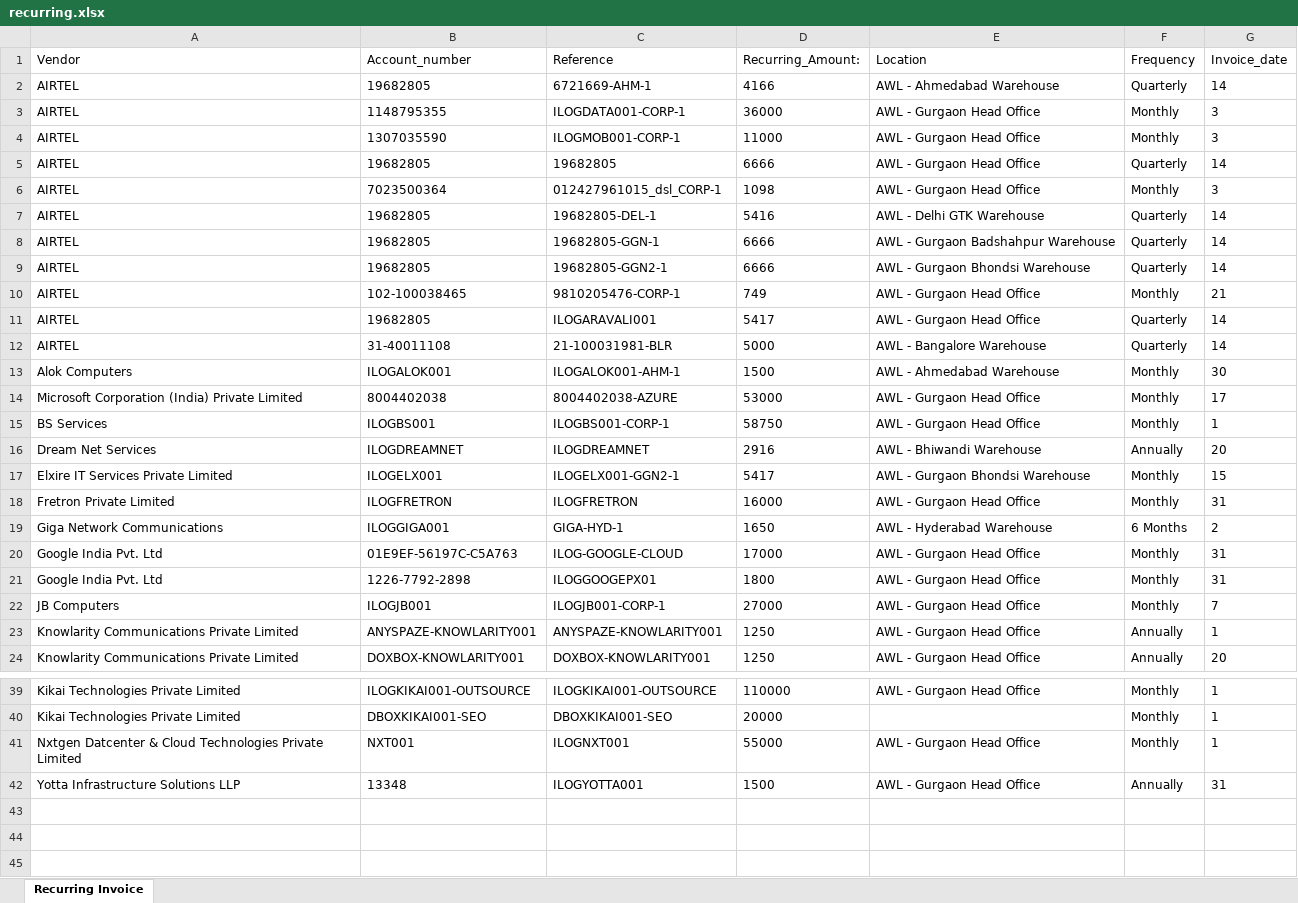
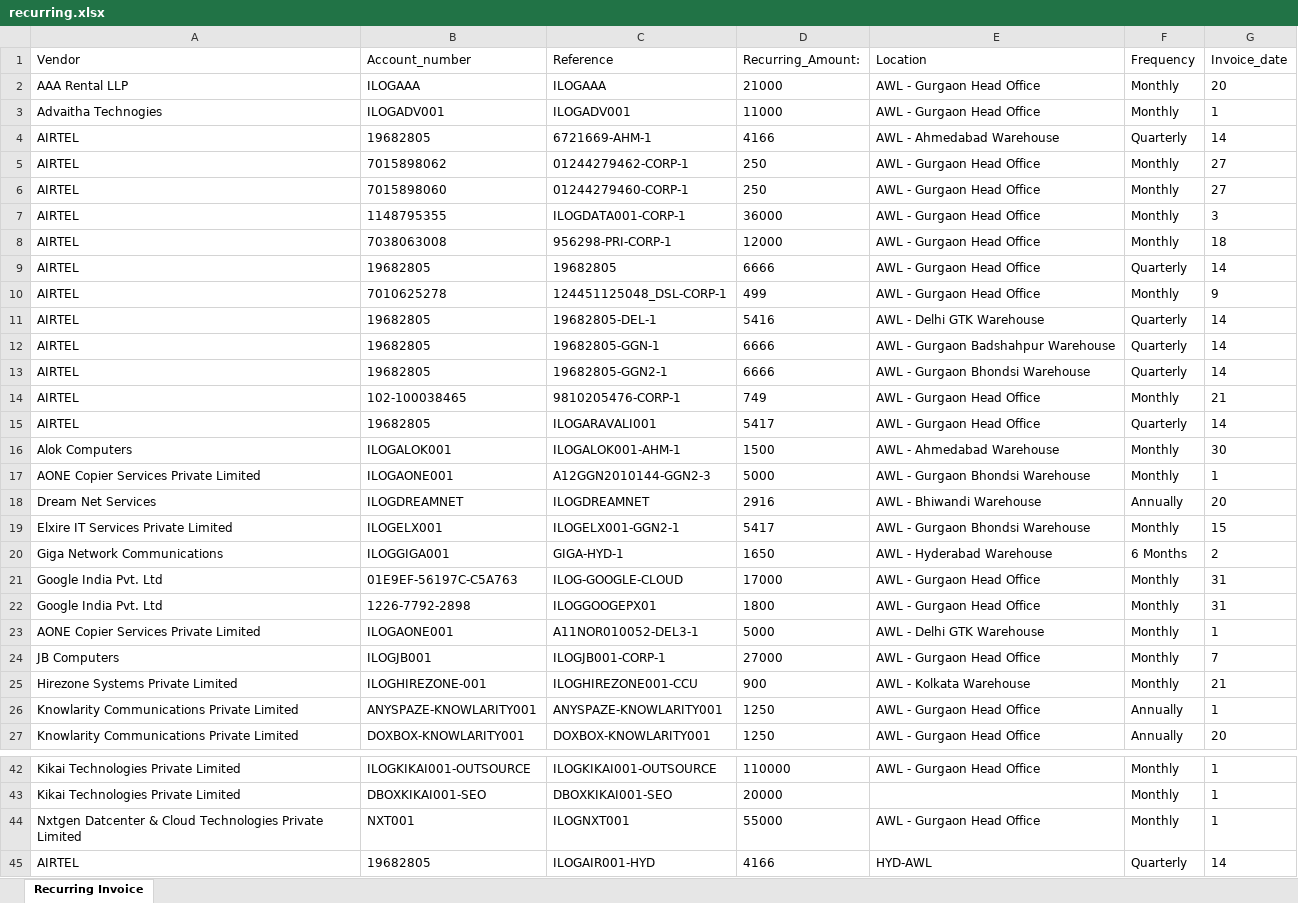
Before and after one commit to Amanilogsolution/ServerWebBackend, an Excel workbook: recurring.xlsx, sheet Recurring Invoice, drawn as a sheet; only a part is shown, gaps mark what is left out; values as stored, in another font and other column widths than the file's, no borders; removed rows and columns are numbered as before the commit, all else as after; the diff covers the shown part only; the diff names each change by its address in the sheet, - before the commit and + after, or states it on an @@ line.

```diff
--- a/recurring.xlsx (sheet Recurring Invoice)
+++ b/recurring.xlsx (sheet Recurring Invoice)
+row 2: AAA Rental LLP | ILOGAAA | ILOGAAA | 21000 | AWL - Gurgaon Head Office | Monthly | 20
+row 3: Advaitha Technogies | ILOGADV001 | ILOGADV001 | 11000 | AWL - Gurgaon Head Office | Monthly | 1
+row 5: AIRTEL | 7015898062 | 01244279462-CORP-1 | 250 | AWL - Gurgaon Head Office | Monthly | 27
+row 6: AIRTEL | 7015898060 | 01244279460-CORP-1 | 250 | AWL - Gurgaon Head Office | Monthly | 27
-row 4: AIRTEL | 1307035590 | ILOGMOB001-CORP-1 | 11000 | AWL - Gurgaon Head Office | Monthly | 3
+row 8: AIRTEL | 7038063008 | 956298-PRI-CORP-1 | 12000 | AWL - Gurgaon Head Office | Monthly | 18
-row 6: AIRTEL | 7023500364 | 012427961015_dsl_CORP-1 | 1098 | AWL - Gurgaon Head Office | Monthly | 3
+row 10: AIRTEL | 7010625278 | 124451125048_DSL-CORP-1 | 499 | AWL - Gurgaon Head Office | Monthly | 9
-row 12: AIRTEL | 31-40011108 | 21-100031981-BLR | 5000 | AWL - Bangalore Warehouse | Quarterly | 14
-row 14: Microsoft Corporation (India) Private Limited | 8004402038 | 8004402038-AZURE | 53000 | AWL - Gurgaon Head Office | Monthly | 17
-row 15: BS Services | ILOGBS001 | ILOGBS001-CORP-1 | 58750 | AWL - Gurgaon Head Office | Monthly | 1
+row 17: AONE Copier Services Private Limited | ILOGAONE001 | A12GGN2010144-GGN2-3 | 5000 | AWL - Gurgaon Bhondsi Warehouse | Monthly | 1
-row 18: Fretron Private Limited | ILOGFRETRON | ILOGFRETRON | 16000 | AWL - Gurgaon Head Office | Monthly | 31
+row 23: AONE Copier Services Private Limited | ILOGAONE001 | A11NOR010052-DEL3-1 | 5000 | AWL - Delhi GTK Warehouse | Monthly | 1
+row 25: Hirezone Systems Private Limited | ILOGHIREZONE-001 | ILOGHIREZONE001-CCU | 900 | AWL - Kolkata Warehouse | Monthly | 21
-row 42: Yotta Infrastructure Solutions LLP | 13348 | ILOGYOTTA001 | 1500 | AWL - Gurgaon Head Office | Annually | 31
+row 45: AIRTEL | 19682805 | ILOGAIR001-HYD | 4166 | HYD-AWL | Quarterly | 14
```
Also changed, not shown: 1 added row, 1 removed row and 3 edited cells elsewhere in this sheet, asset.xlsx, data.xlsx, 3 other files.
